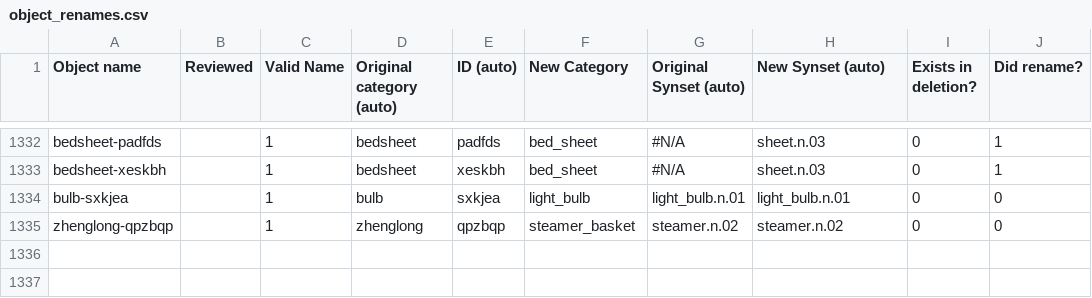
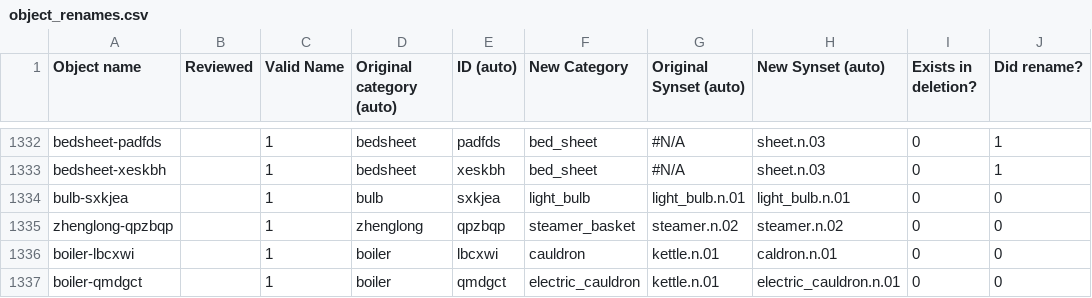
Before and after one commit to StanfordVL/OmniGibson, a CSV file: asset_pipeline/metadata/object_renames.csv, drawn as a sheet; only a part is shown, gaps mark what is left out.

```diff
--- a/asset_pipeline/metadata/object_renames.csv
+++ b/asset_pipeline/metadata/object_renames.csv
@@ -1335 +1335,3 @@ bulb-sxkjea,,1,bulb,sxkjea,light_bulb,light_bulb.n.01,light_bulb.n.01,0,0
 zhenglong-qpzbqp,,1,zhenglong,qpzbqp,steamer_basket,steamer.n.02,steamer.n.02,0,0
+boiler-lbcxwi,,1,boiler,lbcxwi,cauldron,kettle.n.01,caldron.n.01,0,0
+boiler-qmdgct,,1,boiler,qmdgct,electric_cauldron,kettle.n.01,electric_cauldron.n.01,0,0
```
Also changed, not shown: asset_pipeline/metadata/category_mapping.csv, asset_pipeline/metadata/synset_property.csv.
